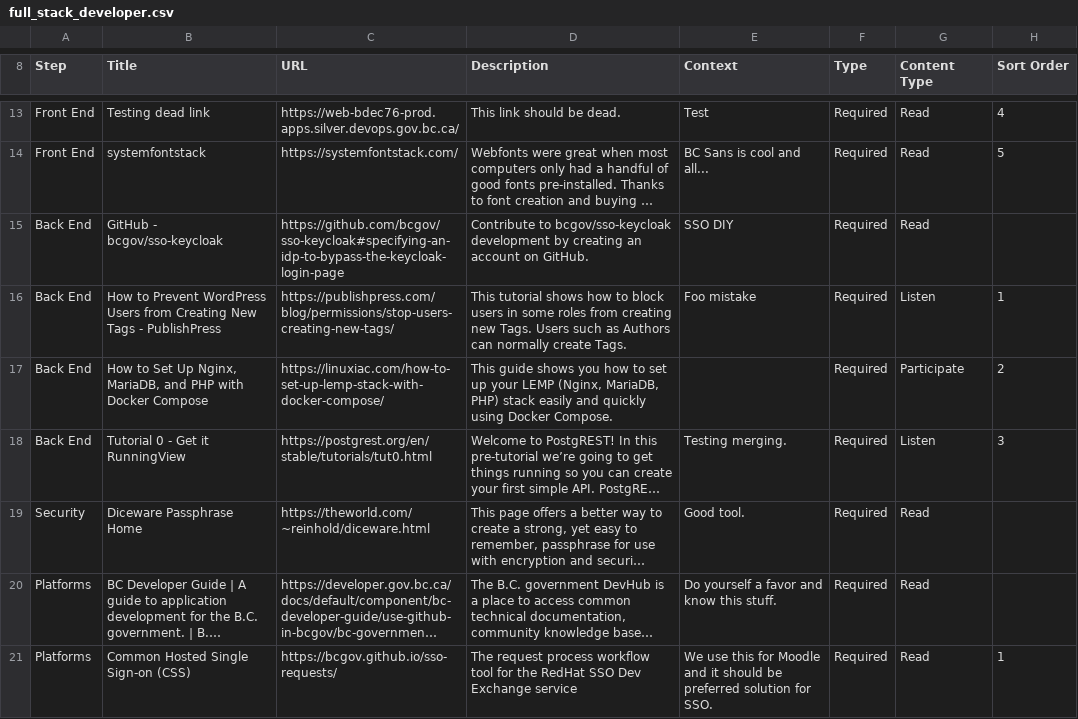
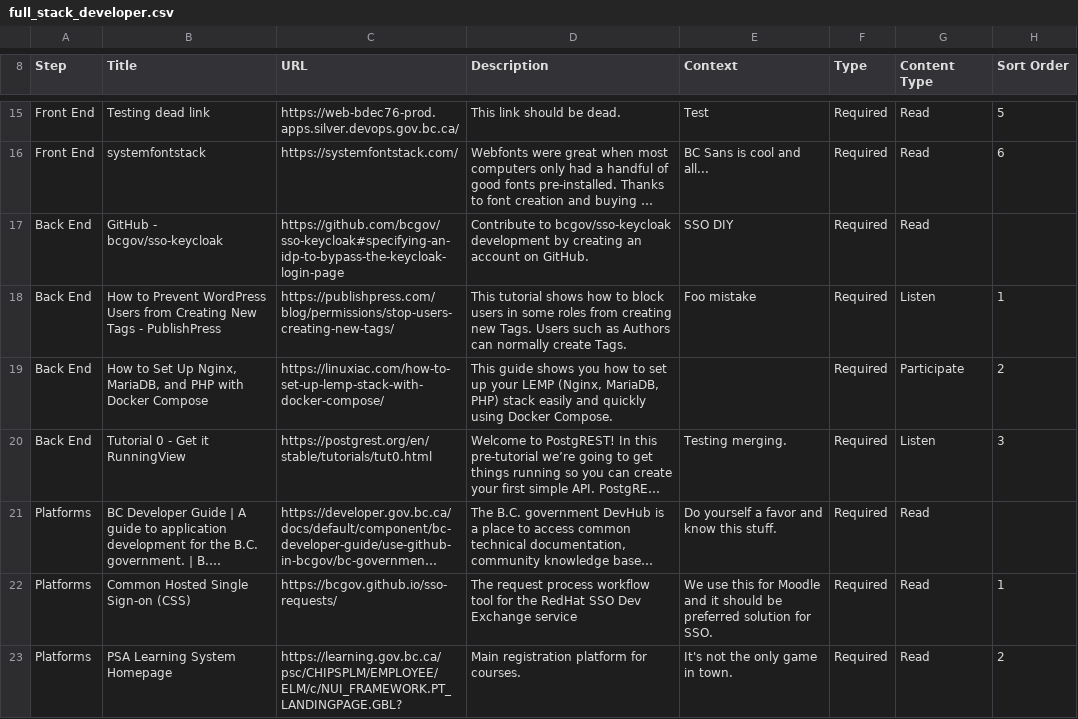
Before and after one commit to allanhaggett/curator-ext, a CSV file: pathways/full_stack_developer/full_stack_developer.csv, drawn as a sheet; only a part is shown, gaps mark what is left out; the shorter side is filled out with more unchanged rows; long unchanged cells end in …; addresses are those after the commit; the diff covers the shown part only; the diff names each change by its address in the sheet, - before the commit and + after, or states it on an @@ line.

```diff
--- a/pathways/full_stack_developer/full_stack_developer.csv
+++ b/pathways/full_stack_developer/full_stack_developer.csv
-H15 (Sort Order): 4
+H15 (Sort Order): 5
-H16 (Sort Order): 5
+H16 (Sort Order): 6
@@ row 19 moved to row 9: Security @@
```
Also changed, not shown: 1 added row and 1 edited cell elsewhere in this file.
